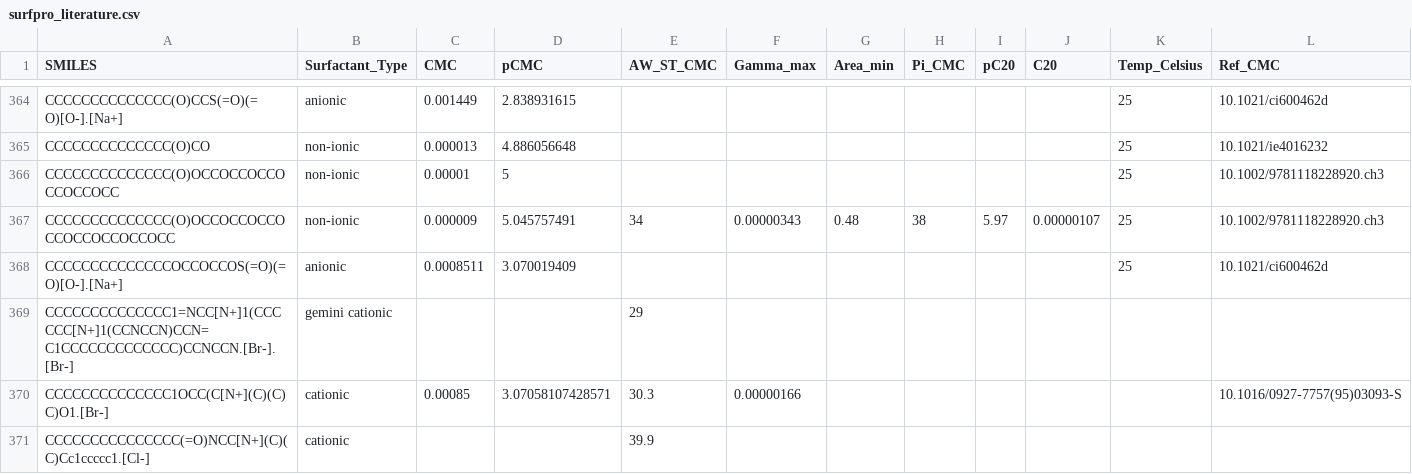
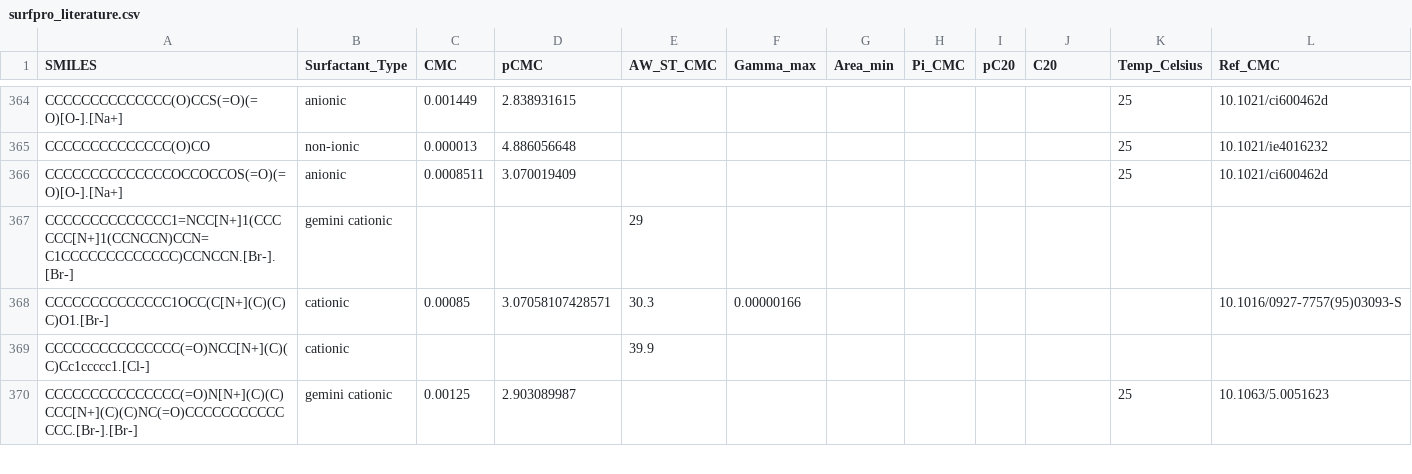
Before and after one commit to BigChemistry-RobotLab/SurfPro, a CSV file: data/surfpro_literature.csv, drawn as a sheet; only a part is shown, gaps mark what is left out; the shorter side is filled out with more unchanged rows; rows hold the shown columns only; the diff names each change by its address in the sheet, - before the commit and + after, or states it on an @@ line.

Commit message:
fix sturcture and merge 2 nonionic ethoxylates from 10.1002/9781118228920.ch3

```diff
--- a/data/surfpro_literature.csv
+++ b/data/surfpro_literature.csv
-row 366: CCCCCCCCCCCCCC(O)OCCOCCOCCOCCOCCOCC | non-ionic | 0.00001 | 5 |  |  |  |  |  |  | 25 | 10.1002/9781118228920.ch3
-row 367: CCCCCCCCCCCCCC(O)OCCOCCOCCOCCOCCOCCOCCOCC | non-ionic | 0.000009 | 5.045757491 | 34 | 0.00000343 | 0.48 | 38 | 5.97 | 0.00000107 | 25 | 10.1002/9781118228920.ch3
```
